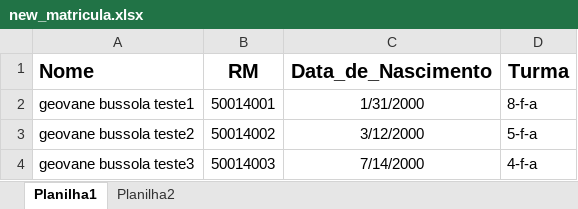
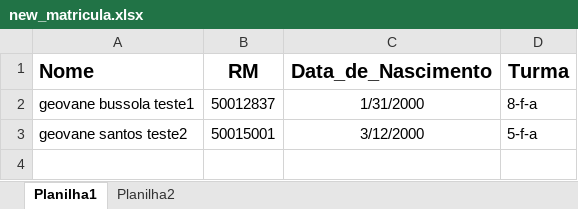
Before and after one commit to GeovaneBussola/Python, an Excel workbook: Trabalho/Colegio_Madre_Cabrini/new_matricula.xlsx, sheet Planilha1, drawn as a sheet; values as stored, in another font and other column widths than the file's, no borders; the diff names each change by its address in the sheet, - before the commit and + after, or states it on an @@ line.

```diff
--- a/Trabalho/Colegio_Madre_Cabrini/new_matricula.xlsx (sheet Planilha1)
+++ b/Trabalho/Colegio_Madre_Cabrini/new_matricula.xlsx (sheet Planilha1)
-B2 (RM): 50014001
+B2 (RM): 50012837
-A3 (Nome): geovane bussola teste2
+A3 (Nome): geovane santos teste2
-B3 (RM): 50014002
+B3 (RM): 50015001
-row 4: geovane bussola teste3 | 50014003 | 7/14/2000 | 4-f-a
```
Also changed, not shown: 3 other files.
